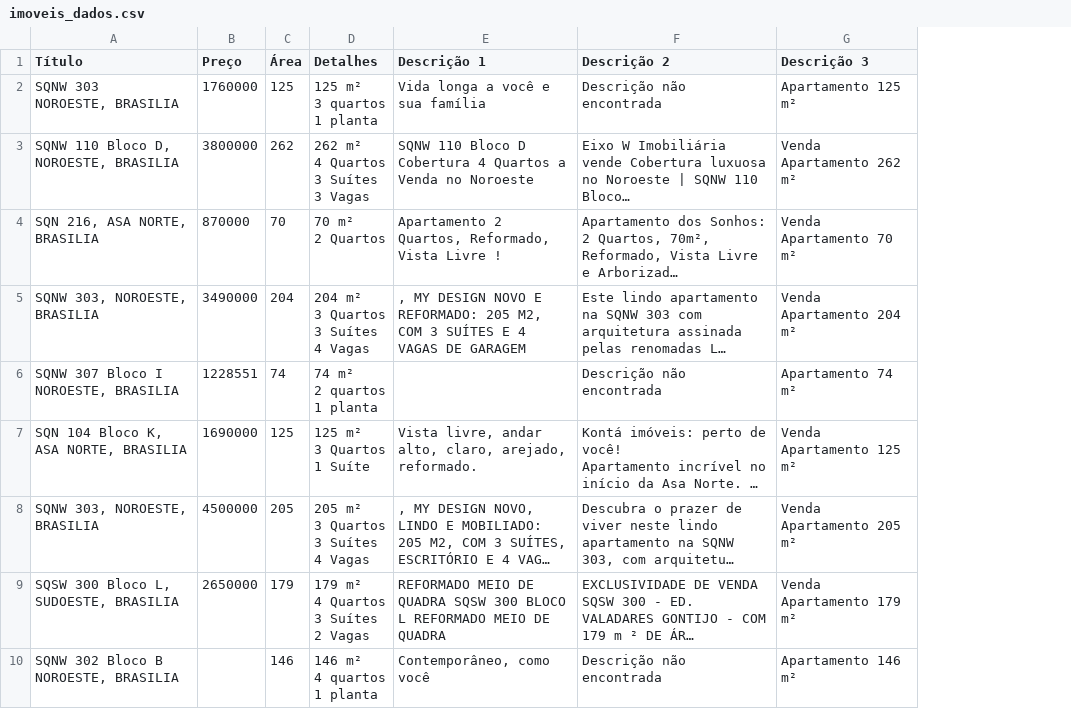
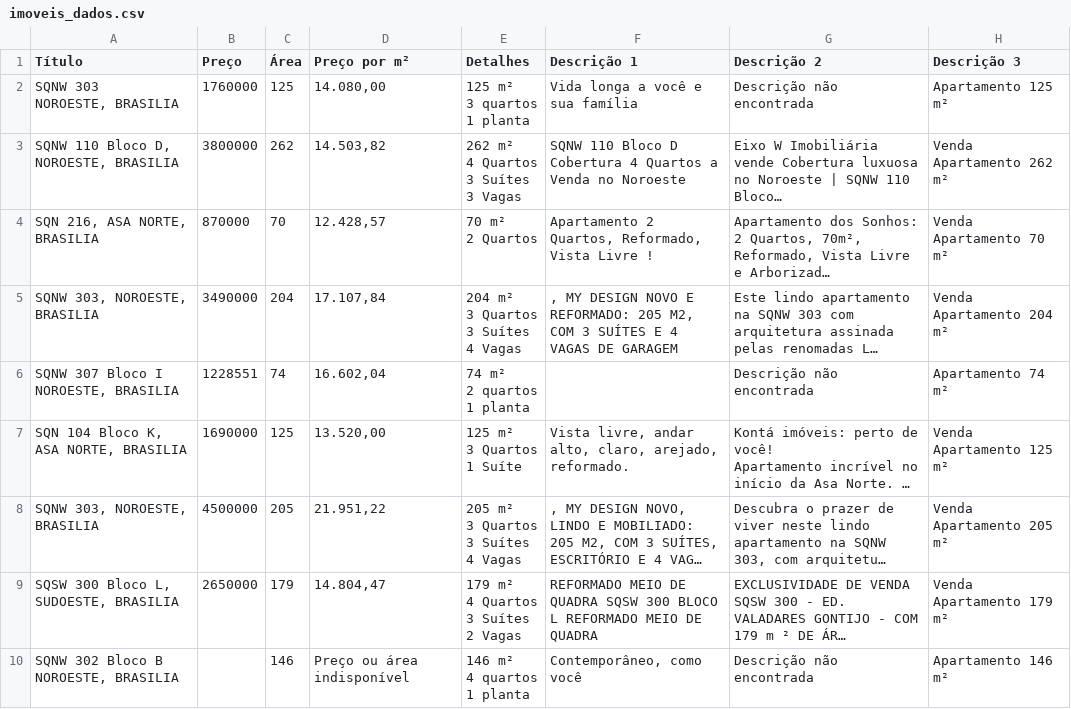
Before and after one commit to Shiraga/scraping, a CSV file: imoveis_dados.csv, drawn as a sheet; only a part is shown; long unchanged cells end in …; the diff names each change by its address in the sheet, - before the commit and + after, or states it on an @@ line.

```diff
--- a/imoveis_dados.csv
+++ b/imoveis_dados.csv
+column D (Preço por m²), rows 2-10: 14.080,00 | 14.503,82 | 12.428,57 | 17.107,84 | 16.602,04 | 13.520,00 | 21.951,22 | 14.804,47 | Preço ou área indisponível
```
Also changed, not shown: 1 other file.
